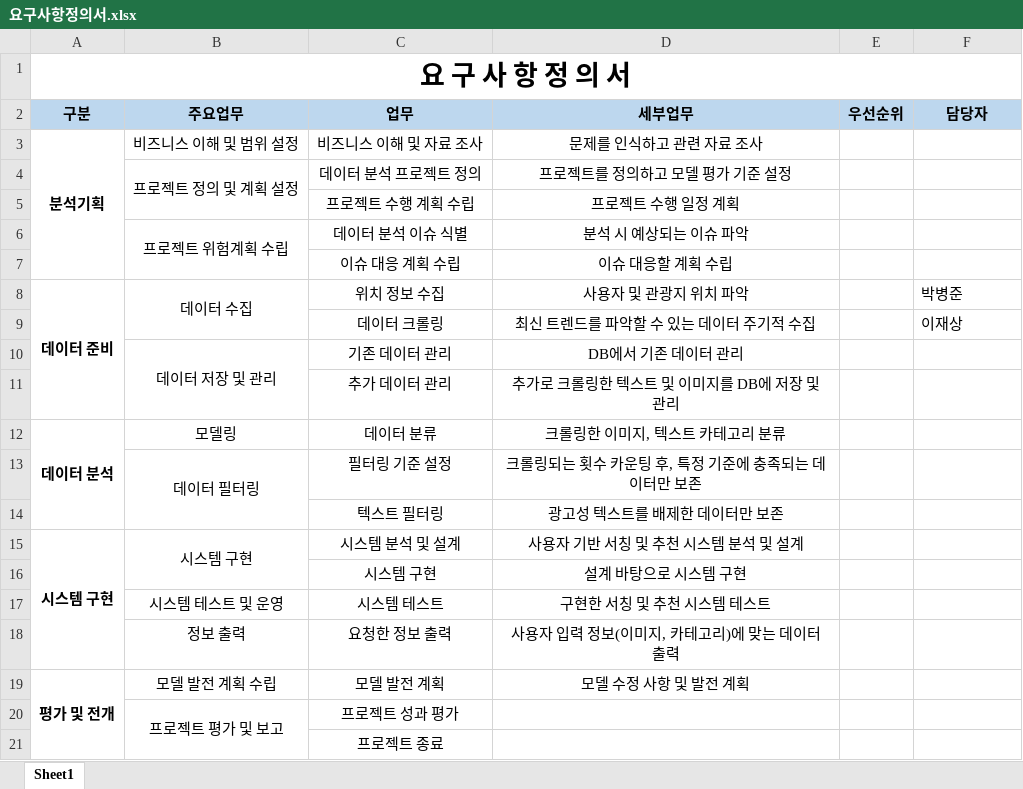
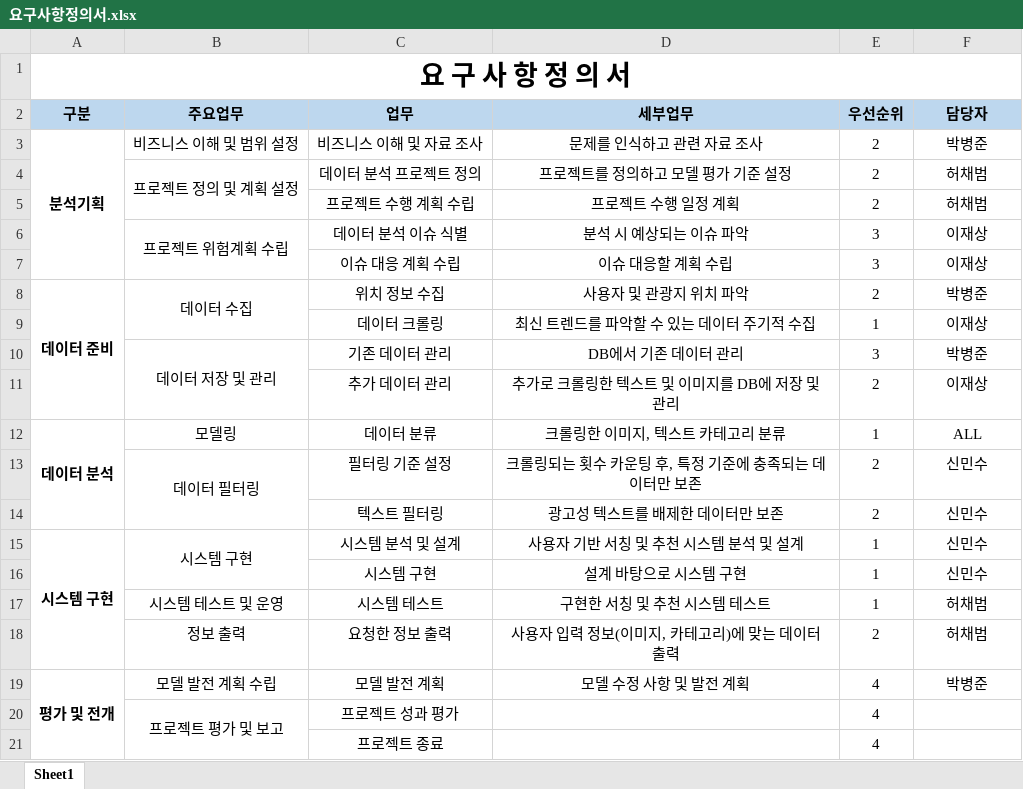
Before and after one commit to knudatascientists/TEAM05-JOOONY-S, an Excel workbook: Document/요구사항정의서.xlsx, sheet Sheet1, drawn as a sheet; values as stored, in another font and other column widths than the file's, no borders; the diff names each change by its address in the sheet, - before the commit and + after, or states it on an @@ line.

```diff
--- a/Document/요구사항정의서.xlsx (sheet Sheet1)
+++ b/Document/요구사항정의서.xlsx (sheet Sheet1)
-E3:E5 (우선순위): (empty)
+E3:E5 (우선순위): 2
-F3 (담당자): (empty)
+F3 (담당자): 박병준
-F4:F5 (담당자): (empty)
+F4:F5 (담당자): 허채범
-E6:E7 (우선순위): (empty)
+E6:E7 (우선순위): 3
-F6:F7 (담당자): (empty)
+F6:F7 (담당자): 이재상
-E8 (우선순위): (empty)
+E8 (우선순위): 2
-F8:F9 alignment: left
+F8:F9 alignment: center
-E9 (우선순위): (empty)
+E9 (우선순위): 1
-E10 (우선순위): (empty)
+E10 (우선순위): 3
-F10 (담당자): (empty)
+F10 (담당자): 박병준
-E11 (우선순위): (empty)
+E11 (우선순위): 2
-F11 (담당자): (empty)
+F11 (담당자): 이재상
-E12 (우선순위): (empty)
+E12 (우선순위): 1
-F12 (담당자): (empty)
+F12 (담당자): ALL
-E13:E14 (우선순위): (empty)
+E13:E14 (우선순위): 2
-F13:F16 (담당자): (empty)
+F13:F16 (담당자): 신민수
-E15:E17 (우선순위): (empty)
+E15:E17 (우선순위): 1
-F17:F18 (담당자): (empty)
+F17:F18 (담당자): 허채범
-E18 (우선순위): (empty)
+E18 (우선순위): 2
-E19:E21 (우선순위): (empty)
+E19:E21 (우선순위): 4
-F19 (담당자): (empty)
+F19 (담당자): 박병준
```
Also changed, not shown: Document/상세기능정의서.xlsx.
